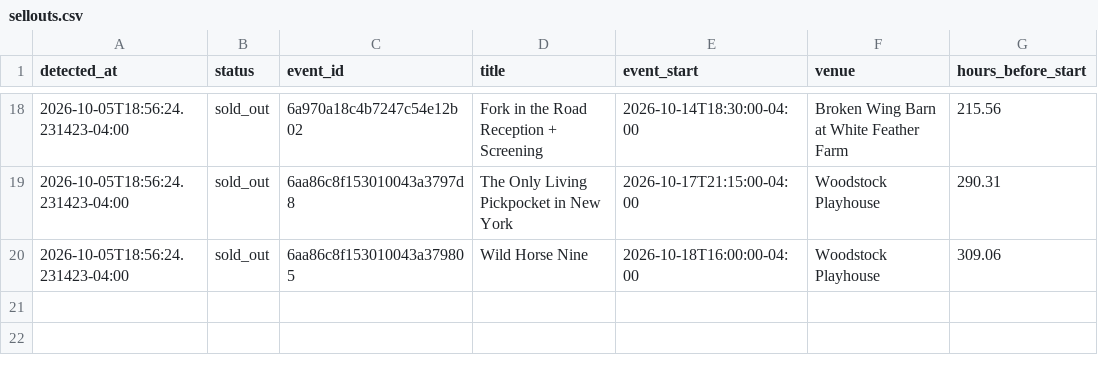
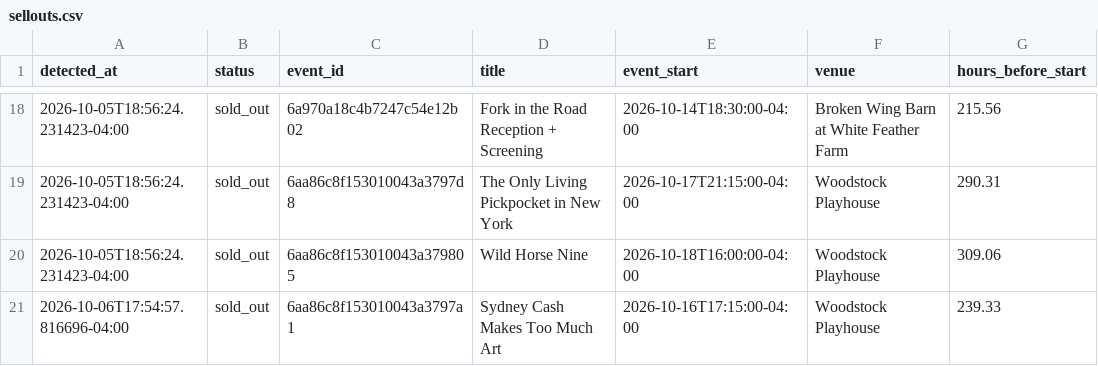
Before and after one commit to themorgantown/woodstock-filmfestival-calendar-generator, a CSV file: sellouts.csv, drawn as a sheet; only a part is shown, gaps mark what is left out.

```diff
--- a/sellouts.csv
+++ b/sellouts.csv
@@ -20 +20,2 @@ detected_at,status,event_id,title,event_start,venue,hours_before_start
 2026-10-05T18:56:24.231423-04:00,sold_out,6aa86c8f153010043a379805,Wild Horse Nine,2026-10-18T16:00:00-04:00,Woodstock Playhouse,309.06
+2026-10-06T17:54:57.816696-04:00,sold_out,6aa86c8f153010043a3797a1,Sydney Cash Makes Too Much Art,2026-10-16T17:15:00-04:00,Woodstock Playhouse,239.33
```
Also changed, not shown: 2 other files.
